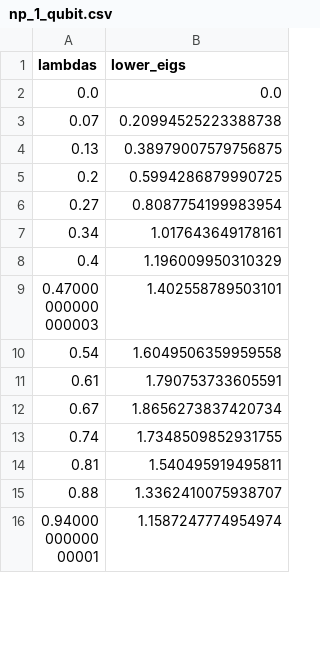
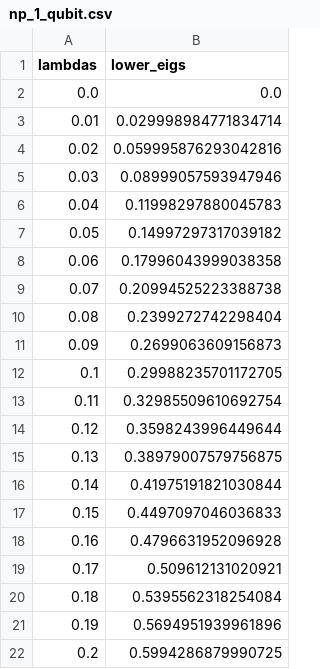
Before and after one commit to carlfre/fys5419-project-1, a CSV file: output/np_1_qubit.csv, drawn as a sheet; only a part is shown; the shorter side is filled out with more unchanged rows; the diff covers the shown part only.

```diff
--- a/output/np_1_qubit.csv
+++ b/output/np_1_qubit.csv
@@ -2,4 +2,21 @@ lambdas,lower_eigs
 0.0,0.0
+0.01,0.029998984771834714
+0.02,0.059995876293042816
+0.03,0.08999057593947946
+0.04,0.11998297880045783
+0.05,0.14997297317039182
+0.06,0.17996043999038358
 0.07,0.20994525223388738
+0.08,0.2399272742298404
+0.09,0.2699063609156873
+0.1,0.29988235701172705
+0.11,0.32985509610692754
+0.12,0.3598243996449644
 0.13,0.38979007579756875
+0.14,0.41975191821030844
+0.15,0.4497097046036833
+0.16,0.4796631952096928
+0.17,0.509612131020921
+0.18,0.5395562318254084
+0.19,0.5694951939961896
 0.2,0.5994286879990725
```
Also changed, not shown: 68 added rows elsewhere in this file, 9 other files.
